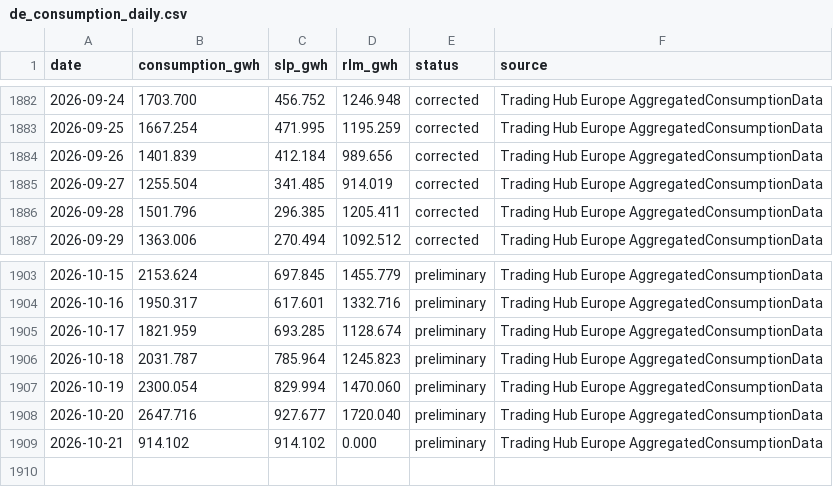
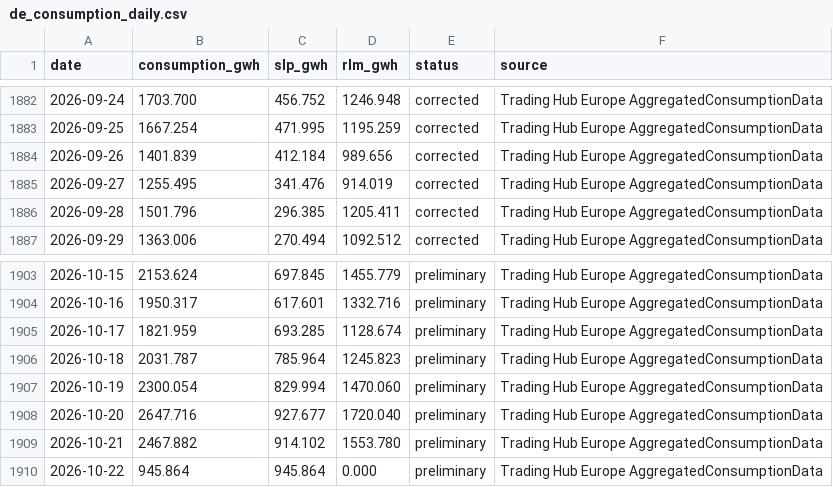
Before and after one commit to volzinnovation/de-gas-storage-tracker-bnetza, a CSV file: data/de_consumption_daily.csv, drawn as a sheet; only a part is shown, gaps mark what is left out.

```diff
--- a/data/de_consumption_daily.csv
+++ b/data/de_consumption_daily.csv
@@ -1884,3 +1884,3 @@ date,consumption_gwh,slp_gwh,rlm_gwh,status,source
 2026-09-26,1401.839,412.184,989.656,corrected,Trading Hub Europe AggregatedConsumptionData
-2026-09-27,1255.504,341.485,914.019,corrected,Trading Hub Europe AggregatedConsumptionData
+2026-09-27,1255.495,341.476,914.019,corrected,Trading Hub Europe AggregatedConsumptionData
 2026-09-28,1501.796,296.385,1205.411,corrected,Trading Hub Europe AggregatedConsumptionData
@@ -1908,2 +1908,3 @@ date,consumption_gwh,slp_gwh,rlm_gwh,status,source
 2026-10-20,2647.716,927.677,1720.040,preliminary,Trading Hub Europe AggregatedConsumptionData
-2026-10-21,914.102,914.102,0.000,preliminary,Trading Hub Europe AggregatedConsumptionData
+2026-10-21,2467.882,914.102,1553.780,preliminary,Trading Hub Europe AggregatedConsumptionData
+2026-10-22,945.864,945.864,0.000,preliminary,Trading Hub Europe AggregatedConsumptionData
```
Also changed, not shown: 1 other file.
